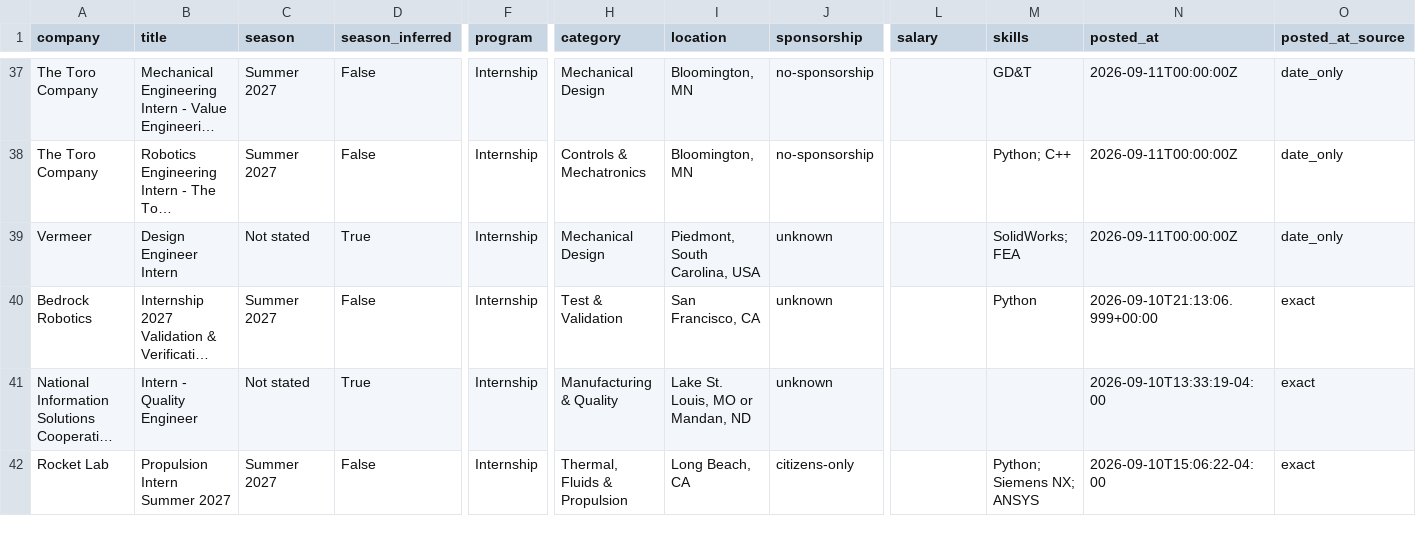
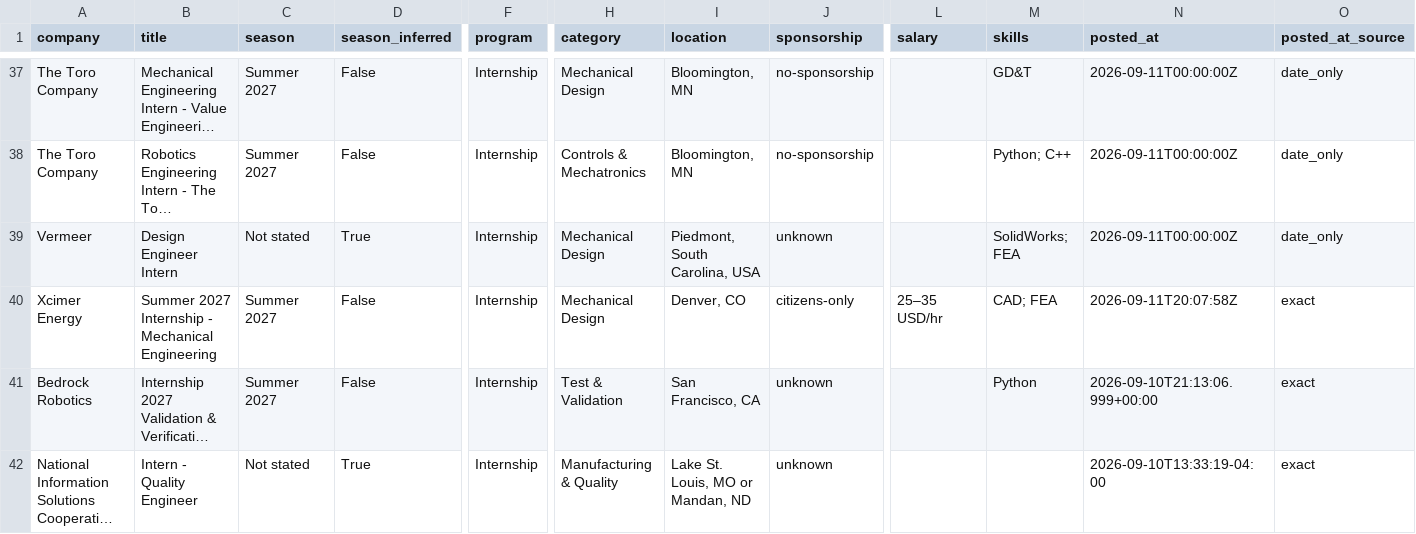
Before and after one commit to pranavd1437/mechanical-aerospace-internship-engine, a CSV file: data/internships.csv, drawn as a sheet; only a part is shown, gaps mark what is left out; the shorter side is filled out with more unchanged rows; long unchanged cells end in …; rows hold the shown columns only; the diff covers the shown part only; the diff names each change by its address in the sheet, - before the commit and + after, or states it on an @@ line.

```diff
--- a/data/internships.csv
+++ b/data/internships.csv
+row 40: Xcimer Energy | Summer 2027 Internship - Mechanical Engineering | Summer 2027 | False | Internship | Mechanical Design | Denver, CO | citizens-only | 25–35 USD/hr | CAD; FEA | 2026-09-11T20:07:58Z | exact
```
Also changed, not shown: 4 added rows elsewhere in this file, docs/internships.csv, 14 other files.
